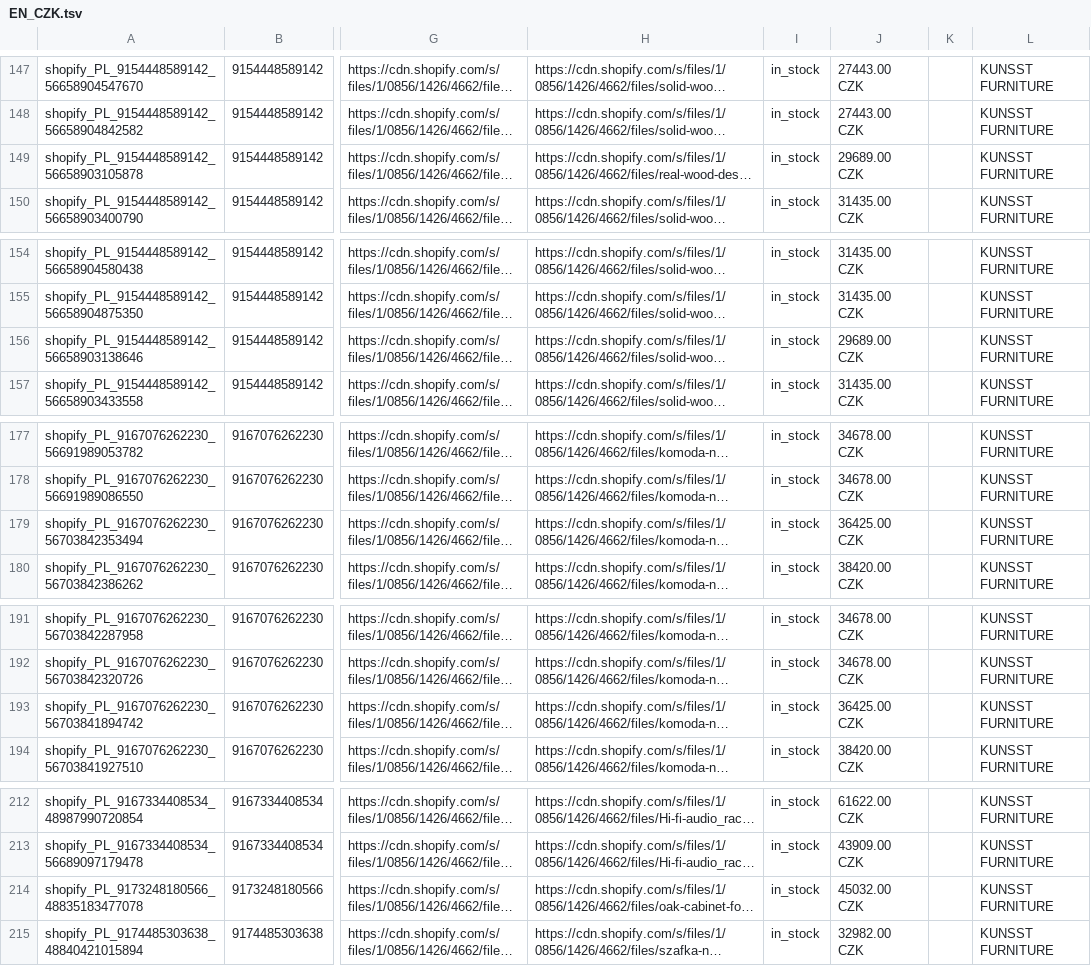
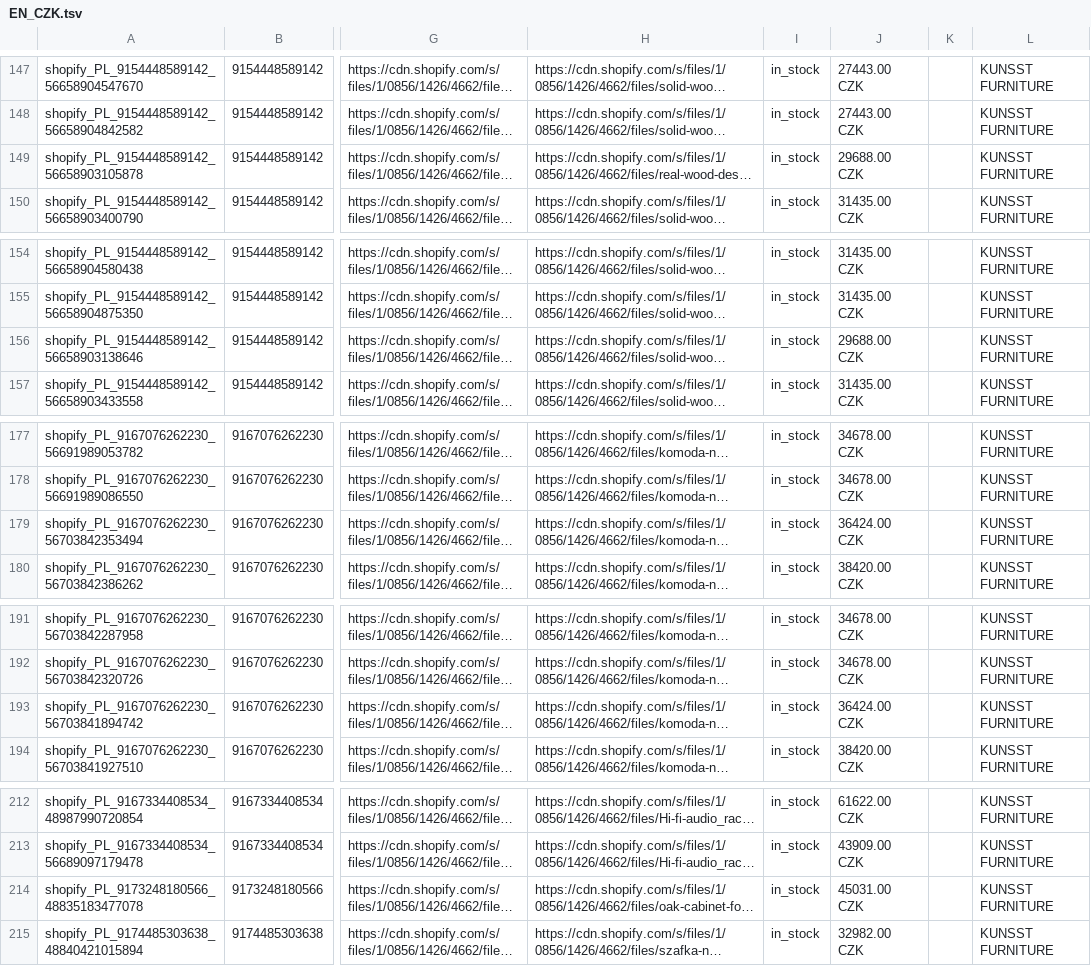
Before and after one commit to Kjubas2/kunsst-product-feeds, a TSV file: 03.platforms/google/output/EN_CZK.tsv, drawn as a sheet; only a part is shown, gaps mark what is left out; long unchanged cells end in …; the diff covers the shown part only; the diff names each change by its address in the sheet, - before the commit and + after, or states it on an @@ line.

```diff
--- a/03.platforms/google/output/EN_CZK.tsv
+++ b/03.platforms/google/output/EN_CZK.tsv
-J149: 29689.00 CZK
+J149: 29688.00 CZK
-J156: 29689.00 CZK
+J156: 29688.00 CZK
-J179: 36425.00 CZK
+J179: 36424.00 CZK
-J193: 36425.00 CZK
+J193: 36424.00 CZK
-J214: 45032.00 CZK
+J214: 45031.00 CZK
```
Also changed, not shown: 24 edited cells elsewhere in this file, 03.platforms/google/output/DE_CHF.tsv, 03.platforms/google/output/EN_CAD.tsv, 9 other files.
